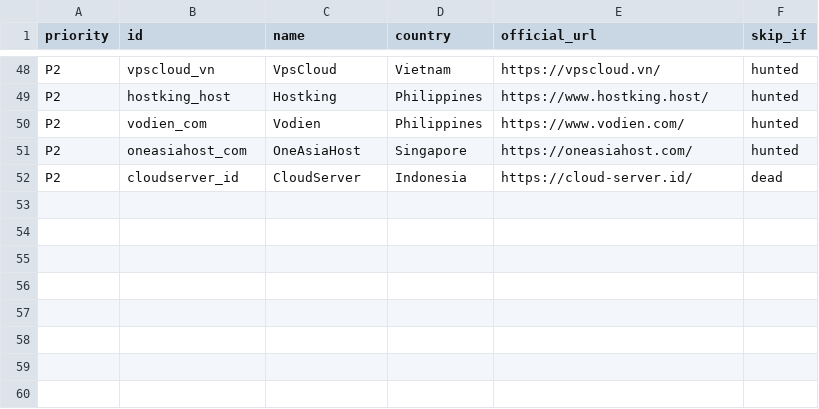
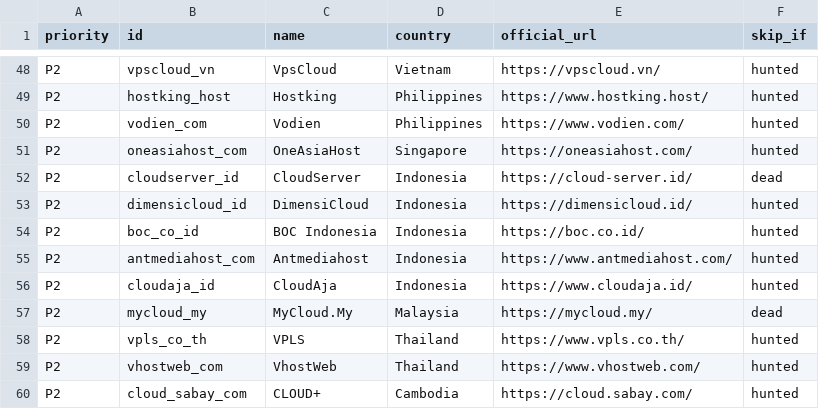
Before and after one commit to sctsivali/cloud-directory, a CSV file: data/uncovered-candidates.csv, drawn as a sheet; only a part is shown, gaps mark what is left out; the diff names each change by its address in the sheet, - before the commit and + after, or states it on an @@ line.

Commit message:
cron: ingest interdata_my (Malaysia VPS, KVM confirmed) [skip ci]

```diff
--- a/data/uncovered-candidates.csv
+++ b/data/uncovered-candidates.csv
+row 53: P2 | dimensicloud_id | DimensiCloud | Indonesia | https://dimensicloud.id/ | hunted
+row 54: P2 | boc_co_id | BOC Indonesia | Indonesia | https://boc.co.id/ | hunted
+row 55: P2 | antmediahost_com | Antmediahost | Indonesia | https://www.antmediahost.com/ | hunted
+row 56: P2 | cloudaja_id | CloudAja | Indonesia | https://www.cloudaja.id/ | hunted
+row 57: P2 | mycloud_my | MyCloud.My | Malaysia | https://mycloud.my/ | dead
+row 58: P2 | vpls_co_th | VPLS | Thailand | https://www.vpls.co.th/ | hunted
+row 59: P2 | vhostweb_com | VhostWeb | Thailand | https://www.vhostweb.com/ | hunted
+row 60: P2 | cloud_sabay_com | CLOUD+ | Cambodia | https://cloud.sabay.com/ | hunted
```
Also changed, not shown: 3 other files.
